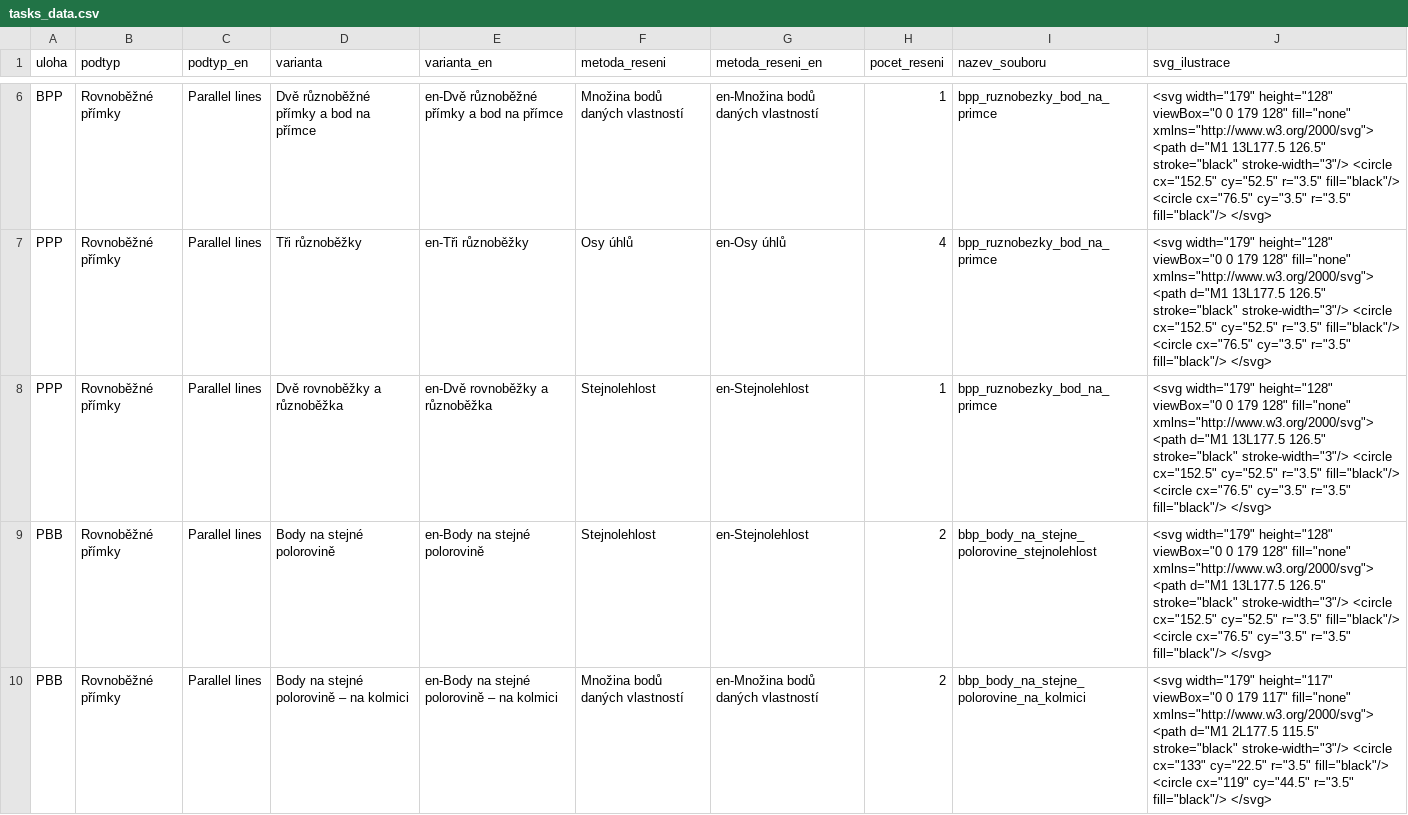
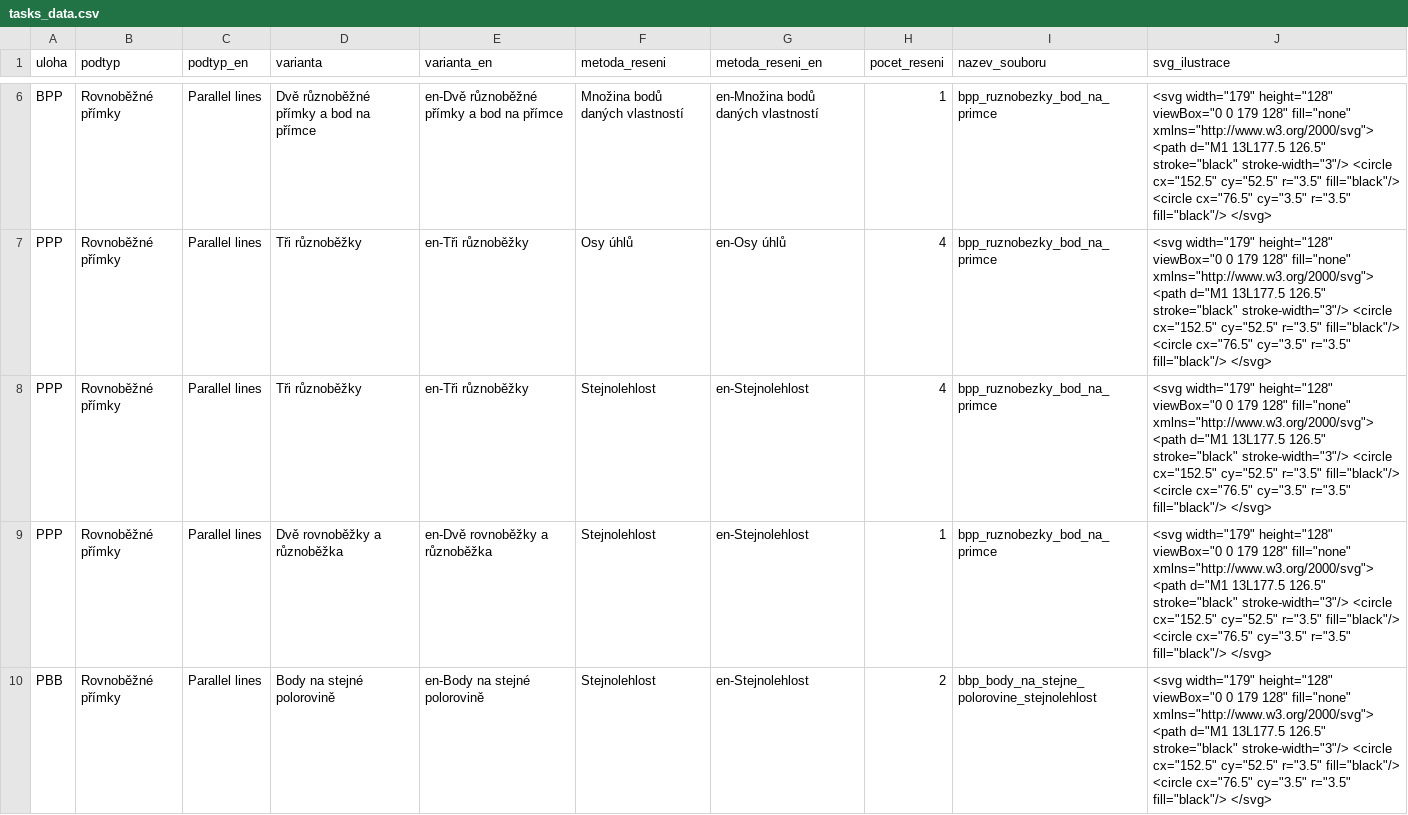
Before and after one commit to tranadam/apollonea, a CSV file: src/tasks_data.csv, drawn as a sheet; only a part is shown, gaps mark what is left out; the shorter side is filled out with more unchanged rows; the diff names each change by its address in the sheet, - before the commit and + after, or states it on an @@ line.

Commit message:
Refactor code - multiple solution methods per task

```diff
--- a/src/tasks_data.csv
+++ b/src/tasks_data.csv
+row 8: PPP | Rovnoběžné přímky | Parallel lines | Tři různoběžky | en-Tři různoběžky | Stejnolehlost | en-Stejnolehlost | 4 | bpp_ruznobezky_bod_na_primce | <svg width="179" height="128" viewBox="0 0 179 128" fill="none" xmlns="http://www.w3.org/2000/svg"> <path d="M1 13L177.5 126.5" stroke="black" stroke-width="3"/> <circle cx="152.5" cy="52.5" r="3.5" fill="black"/> <circle cx="76.5" cy="3.5" r="3.5" fill="black"/> </svg>
```
Also changed, not shown: 3 other files.
